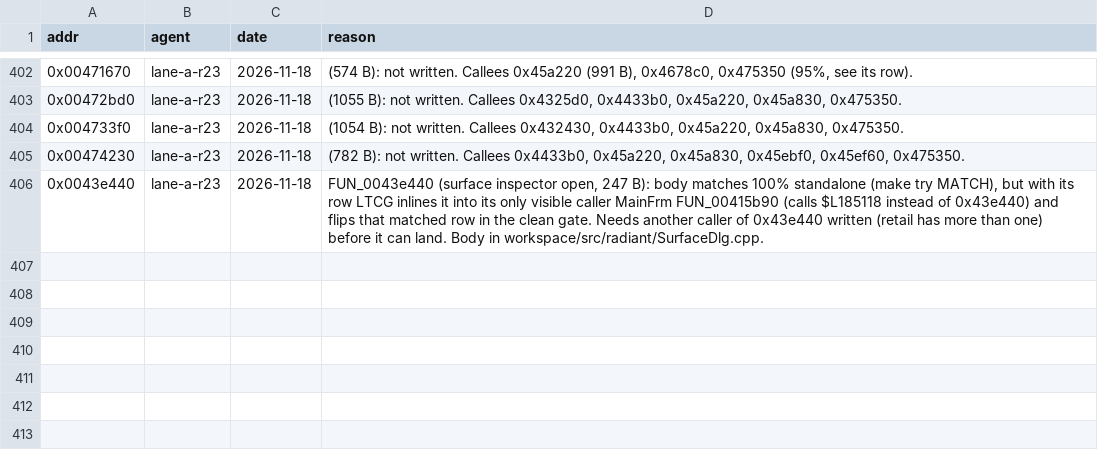
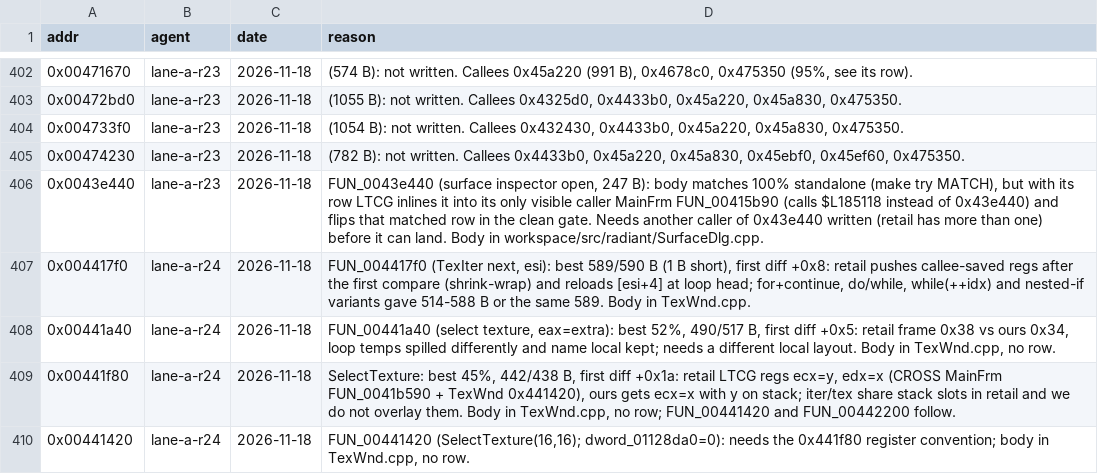
Before and after one commit to nawaftahir/cod2_wip, a TSV file: ledger/defer.tsv, drawn as a sheet; only a part is shown, gaps mark what is left out; the diff names each change by its address in the sheet, - before the commit and + after, or states it on an @@ line.

Commit message:
Radiant lane a r24: 5 rows (TexIter init, FUN_00441c50/ca0/ce0, CMainFrame::FUN_00417cf0), TexWnd select bodies, 4 defers

```diff
--- a/ledger/defer.tsv
+++ b/ledger/defer.tsv
+row 407: 0x004417f0 | lane-a-r24 | 2026-11-18 | FUN_004417f0 (TexIter next, esi): best 589/590 B (1 B short), first diff +0x8: retail pushes callee-saved regs after the first compare (shrink-wrap) and reloads [esi+4] at loop head; for+continue, do/while, while(++idx) and nested-if variants gave 514-588 B or the same 589. Body in TexWnd.cpp.
+row 408: 0x00441a40 | lane-a-r24 | 2026-11-18 | FUN_00441a40 (select texture, eax=extra): best 52%, 490/517 B, first diff +0x5: retail frame 0x38 vs ours 0x34, loop temps spilled differently and name local kept; needs a different local layout. Body in TexWnd.cpp, no row.
+row 409: 0x00441f80 | lane-a-r24 | 2026-11-18 | SelectTexture: best 45%, 442/438 B, first diff +0x1a: retail LTCG regs ecx=y, edx=x (CROSS MainFrm FUN_0041b590 + TexWnd 0x441420), ours gets ecx=x with y on stack; iter/tex share stack slots in retail and we do not overlay them. Body in TexWnd.cpp, no row; FUN_00441420 and FUN_00442200 follow.
+row 410: 0x00441420 | lane-a-r24 | 2026-11-18 | FUN_00441420 (SelectTexture(16,16); dword_01128da0=0): needs the 0x441f80 register convention; body in TexWnd.cpp, no row.
```
Also changed, not shown: ledger/matches.tsv, 2 other files.
